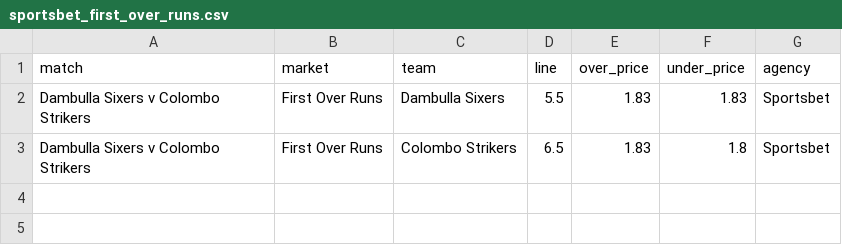
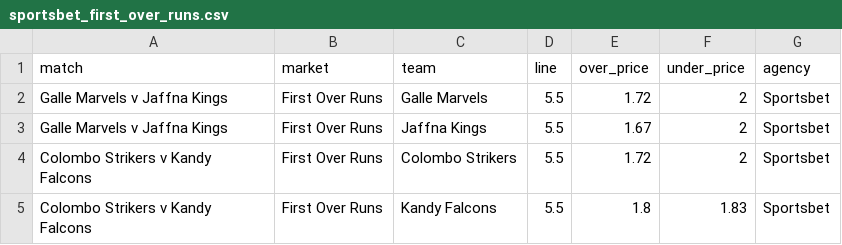
Before and after one commit to jamesbrown1417/Cricket-Analysis, a CSV file: Data/T20s/LPL/scraped_odds/sportsbet_first_over_runs.csv, drawn as a sheet.

```diff
--- a/Data/T20s/LPL/scraped_odds/sportsbet_first_over_runs.csv
+++ b/Data/T20s/LPL/scraped_odds/sportsbet_first_over_runs.csv
@@ -1,3 +1,5 @@
 match,market,team,line,over_price,under_price,agency
-Dambulla Sixers v Colombo Strikers,First Over Runs,Dambulla Sixers,5.5,1.83,1.83,Sportsbet
-Dambulla Sixers v Colombo Strikers,First Over Runs,Colombo Strikers,6.5,1.83,1.8,Sportsbet
+Galle Marvels v Jaffna Kings,First Over Runs,Galle Marvels,5.5,1.72,2,Sportsbet
+Galle Marvels v Jaffna Kings,First Over Runs,Jaffna Kings,5.5,1.67,2,Sportsbet
+Colombo Strikers v Kandy Falcons,First Over Runs,Colombo Strikers,5.5,1.72,2,Sportsbet
+Colombo Strikers v Kandy Falcons,First Over Runs,Kandy Falcons,5.5,1.8,1.83,Sportsbet
```
Also changed, not shown: Data/T20s/LPL/scraped_odds/sportsbet_team_fours.csv, Data/T20s/LPL/scraped_odds/sportsbet_team_sixes.csv, 15 other files.
